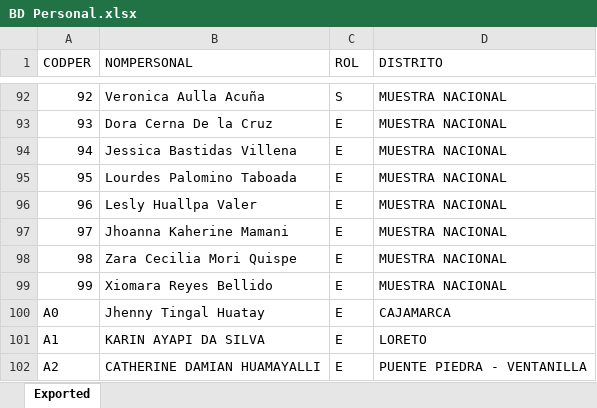
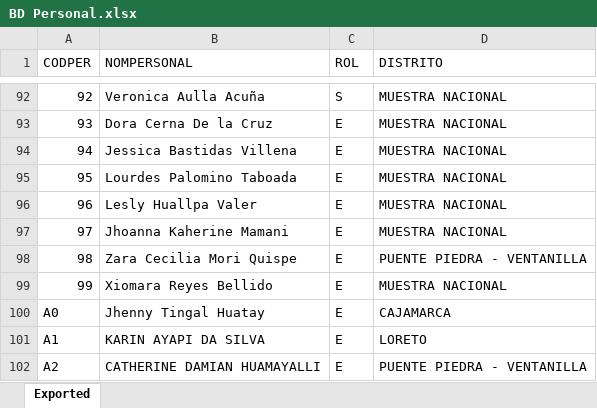
Before and after one commit to apmoncadaa-spec/dashboard-seguimiento-ijm, an Excel workbook: data/BD Personal.xlsx, sheet Exported, drawn as a sheet; only a part is shown, gaps mark what is left out; values as stored, in another font and other column widths than the file's, no borders; the diff names each change by its address in the sheet, - before the commit and + after, or states it on an @@ line.

```diff
--- a/data/BD Personal.xlsx (sheet Exported)
+++ b/data/BD Personal.xlsx (sheet Exported)
-D98 (DISTRITO): MUESTRA NACIONAL
+D98 (DISTRITO): PUENTE PIEDRA - VENTANILLA
```
Also changed, not shown: data/APOYO Consultoría - Dashboard - seguimiento piloto cuali.xlsx, 11 other files.
